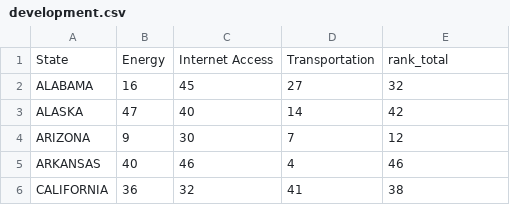
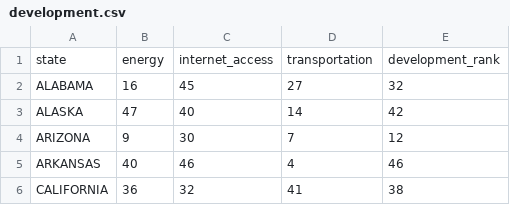
Before and after one commit to chadepl/datavis-project-2018, a CSV file: raw_data/development/development.csv, drawn as a sheet; only a part is shown; removed rows and columns are numbered as before the commit, all else as after; the diff names each change by its address in the sheet, - before the commit and + after, or states it on an @@ line.

```diff
--- a/raw_data/development/development.csv
+++ b/raw_data/development/development.csv
-row 1: State | Energy | Internet Access | Transportation | rank_total
+row 1: state | energy | internet_access | transportation | development_rank
```
Also changed, not shown: raw_data/population/population.csv, raw_data/stability/Stability.csv, 1 other file.
